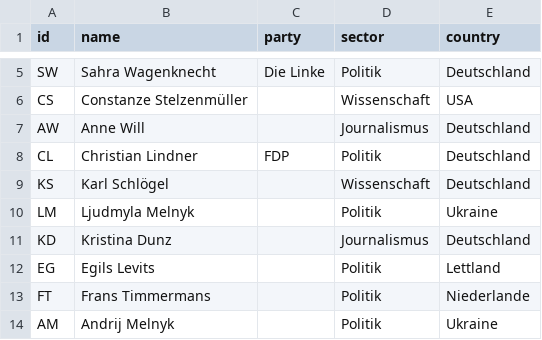
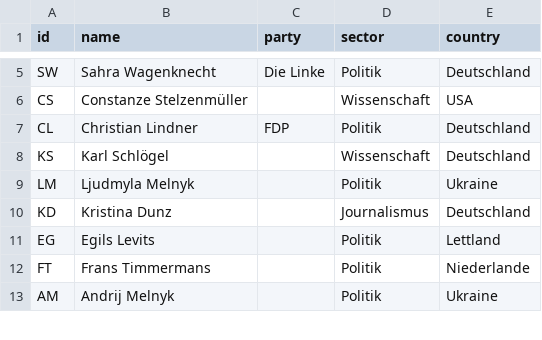
Before and after one commit to hdm-crpr/226305, a CSV file: data/anne_will/nodes.csv, drawn as a sheet; only a part is shown, gaps mark what is left out.

Commit message:
Update nodes.csv

```diff
--- a/data/anne_will/nodes.csv
+++ b/data/anne_will/nodes.csv
@@ -6,3 +6,2 @@ SW,Sahra Wagenknecht,Die Linke,Politik,Deutschland
 CS,Constanze Stelzenmüller,,Wissenschaft,USA
-AW,Anne Will,,Journalismus,Deutschland
 CL,Christian Lindner,FDP,Politik,Deutschland
```
